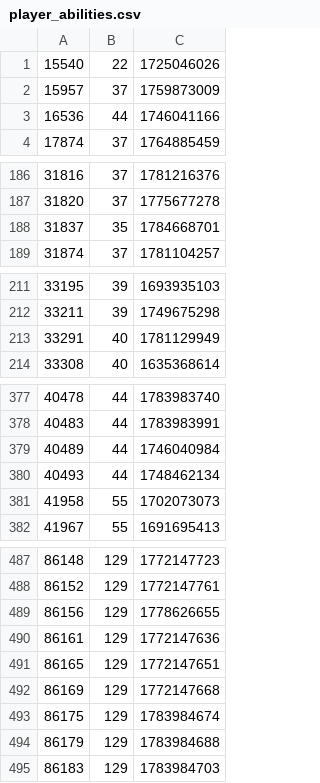
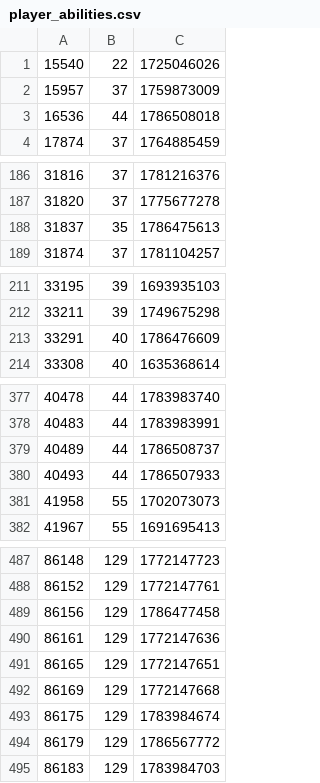
Before and after one commit to sheumais/esoiddictionary, a CSV file: static/player_abilities.csv, drawn as a sheet; only a part is shown, gaps mark what is left out; the diff covers the shown part only.

```diff
--- a/static/player_abilities.csv
+++ b/static/player_abilities.csv
@@ -2,3 +2,3 @@
 15957,37,1759873009
-16536,44,1746041166
+16536,44,1786508018
 17874,37,1764885459
@@ -187,3 +187,3 @@
 31820,37,1775677278
-31837,35,1784668701
+31837,35,1786475613
 31874,37,1781104257
@@ -212,3 +212,3 @@
 33211,39,1749675298
-33291,40,1781129949
+33291,40,1786476609
 33308,40,1635368614
@@ -378,4 +378,4 @@
 40483,44,1783983991
-40489,44,1746040984
-40493,44,1748462134
+40489,44,1786508737
+40493,44,1786507933
 41958,55,1702073073
@@ -488,3 +488,3 @@
 86152,129,1772147761
-86156,129,1778626655
+86156,129,1786477458
 86161,129,1772147636
@@ -493,3 +493,3 @@
 86175,129,1783984674
-86179,129,1783984688
+86179,129,1786567772
 86183,129,1783984703
```
Also changed, not shown: 17 edited cells elsewhere in this file, 4 other files.
